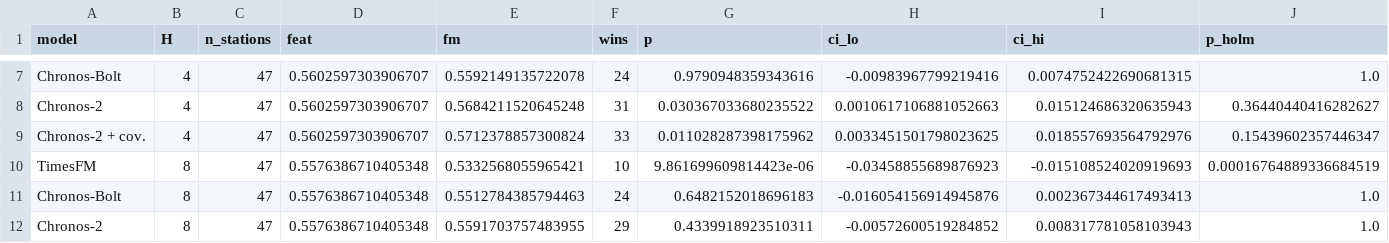
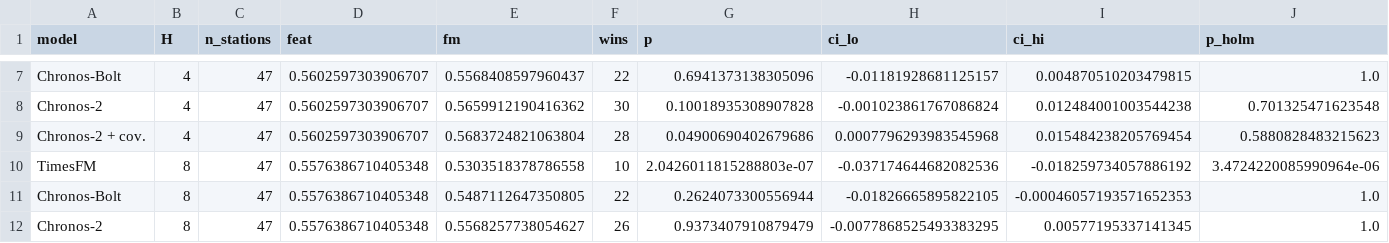
Before and after one commit to TestStudent32/Anonymous_Project_CABI, a CSV file: results/station_comparisons_train_selection.csv, drawn as a sheet; only a part is shown, gaps mark what is left out; the diff covers the shown part only; the diff names each change by its address in the sheet, - before the commit and + after, or states it on an @@ line.

```diff
--- a/results/station_comparisons_train_selection.csv
+++ b/results/station_comparisons_train_selection.csv
-E7 (fm): 0.5592149135722078
+E7 (fm): 0.5568408597960437
-F7 (wins): 24
+F7 (wins): 22
-G7 (p): 0.9790948359343616
+G7 (p): 0.6941373138305096
-H7 (ci_lo): -0.00983967799219416
+H7 (ci_lo): -0.01181928681125157
-I7 (ci_hi): 0.0074752422690681315
+I7 (ci_hi): 0.004870510203479815
-E8 (fm): 0.5684211520645248
+E8 (fm): 0.5659912190416362
-F8 (wins): 31
+F8 (wins): 30
-G8 (p): 0.030367033680235522
+G8 (p): 0.10018935308907828
-H8 (ci_lo): 0.0010617106881052663
+H8 (ci_lo): -0.001023861767086824
-I8 (ci_hi): 0.015124686320635943
+I8 (ci_hi): 0.012484001003544238
-J8 (p_holm): 0.36440440416282627
+J8 (p_holm): 0.701325471623548
-E9 (fm): 0.5712378857300824
+E9 (fm): 0.5683724821063804
-F9 (wins): 33
+F9 (wins): 28
-G9 (p): 0.011028287398175962
+G9 (p): 0.04900690402679686
-H9 (ci_lo): 0.0033451501798023625
+H9 (ci_lo): 0.0007796293983545968
-I9 (ci_hi): 0.018557693564792976
+I9 (ci_hi): 0.015484238205769454
-J9 (p_holm): 0.15439602357446347
+J9 (p_holm): 0.5880828483215623
-E10 (fm): 0.5332568055965421
+E10 (fm): 0.5303518378786558
-G10 (p): 9.861699609814423e-06
+G10 (p): 2.0426011815288803e-07
-H10 (ci_lo): -0.03458855689876923
+H10 (ci_lo): -0.037174644682082536
-I10 (ci_hi): -0.015108524020919693
+I10 (ci_hi): -0.018259734057886192
-J10 (p_holm): 0.00016764889336684519
+J10 (p_holm): 3.4724220085990964e-06
-E11 (fm): 0.5512784385794463
+E11 (fm): 0.5487112647350805
-F11 (wins): 24
+F11 (wins): 22
-G11 (p): 0.6482152018696183
+G11 (p): 0.2624073300556944
-H11 (ci_lo): -0.016054156914945876
+H11 (ci_lo): -0.01826665895822105
-I11 (ci_hi): 0.002367344617493413
+I11 (ci_hi): -0.00046057193571652353
-E12 (fm): 0.5591703757483955
+E12 (fm): 0.5568257738054627
-F12 (wins): 29
+F12 (wins): 26
-G12 (p): 0.4339918923510311
+G12 (p): 0.9373407910879479
-H12 (ci_lo): -0.00572600519284852
+H12 (ci_lo): -0.0077868525493383295
-I12 (ci_hi): 0.008317781058103943
+I12 (ci_hi): 0.00577195337141345
```
Also changed, not shown: 82 edited cells elsewhere in this file, results/chronos2_fcstweather_station.csv, results/chronos2_nocov_station.csv, 32 other files.
